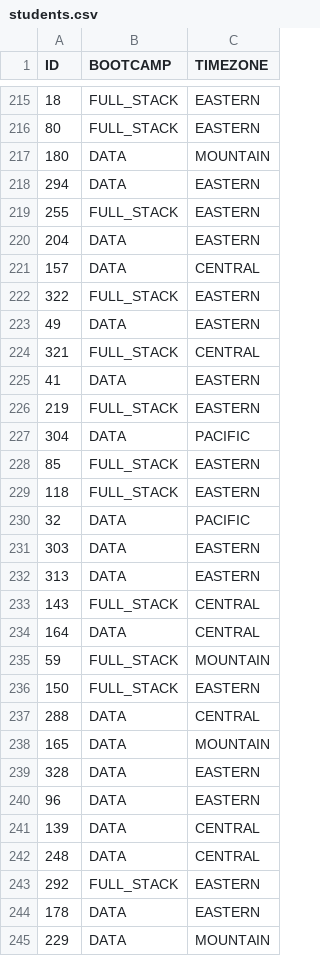
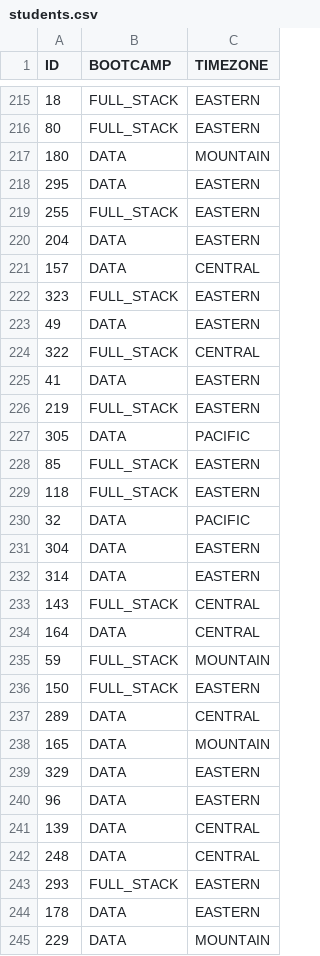
Before and after one commit to de-mark/tutoring_dashboard, a CSV file: src/data/clean/students.csv, drawn as a sheet; only a part is shown, gaps mark what is left out; the diff covers the shown part only.

```diff
--- a/src/data/clean/students.csv
+++ b/src/data/clean/students.csv
@@ -217,3 +217,3 @@ ID,BOOTCAMP,TIMEZONE
 180,DATA,MOUNTAIN
-294,DATA,EASTERN
+295,DATA,EASTERN
 255,FULL_STACK,EASTERN
@@ -221,8 +221,8 @@ ID,BOOTCAMP,TIMEZONE
 157,DATA,CENTRAL
-322,FULL_STACK,EASTERN
+323,FULL_STACK,EASTERN
 49,DATA,EASTERN
-321,FULL_STACK,CENTRAL
+322,FULL_STACK,CENTRAL
 41,DATA,EASTERN
 219,FULL_STACK,EASTERN
-304,DATA,PACIFIC
+305,DATA,PACIFIC
 85,FULL_STACK,EASTERN
@@ -230,4 +230,4 @@ ID,BOOTCAMP,TIMEZONE
 32,DATA,PACIFIC
-303,DATA,EASTERN
-313,DATA,EASTERN
+304,DATA,EASTERN
+314,DATA,EASTERN
 143,FULL_STACK,CENTRAL
@@ -236,5 +236,5 @@ ID,BOOTCAMP,TIMEZONE
 150,FULL_STACK,EASTERN
-288,DATA,CENTRAL
+289,DATA,CENTRAL
 165,DATA,MOUNTAIN
-328,DATA,EASTERN
+329,DATA,EASTERN
 96,DATA,EASTERN
@@ -242,3 +242,3 @@ ID,BOOTCAMP,TIMEZONE
 248,DATA,CENTRAL
-292,FULL_STACK,EASTERN
+293,FULL_STACK,EASTERN
 178,DATA,EASTERN
```
Also changed, not shown: 5 added rows, 4 removed rows, 1 moved row and 88 edited cells elsewhere in this file, src/data/clean/sessions.csv, 3 other files.
